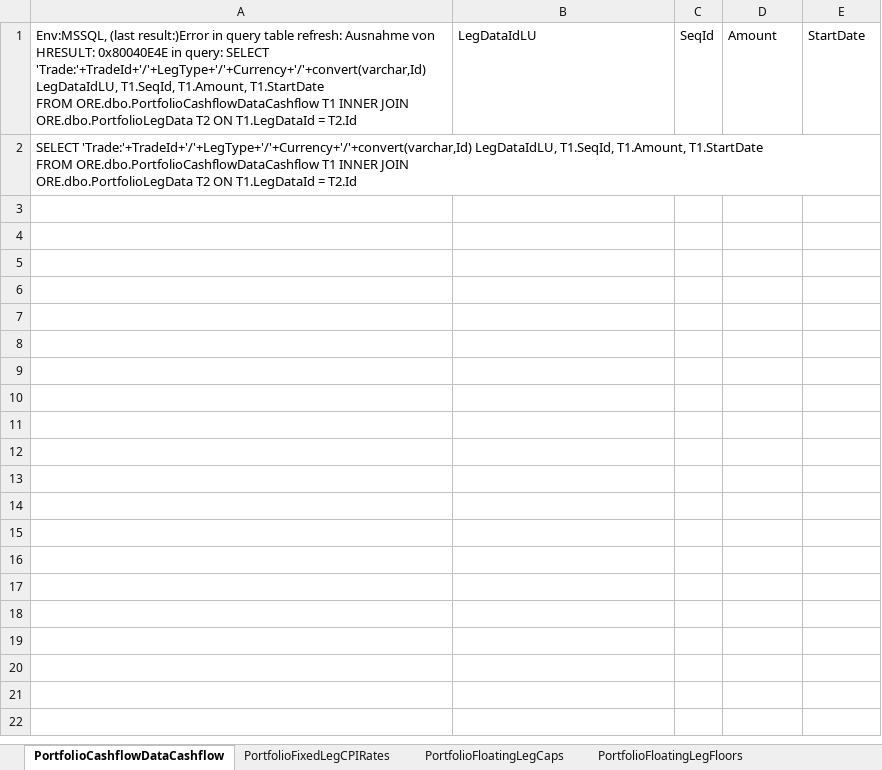
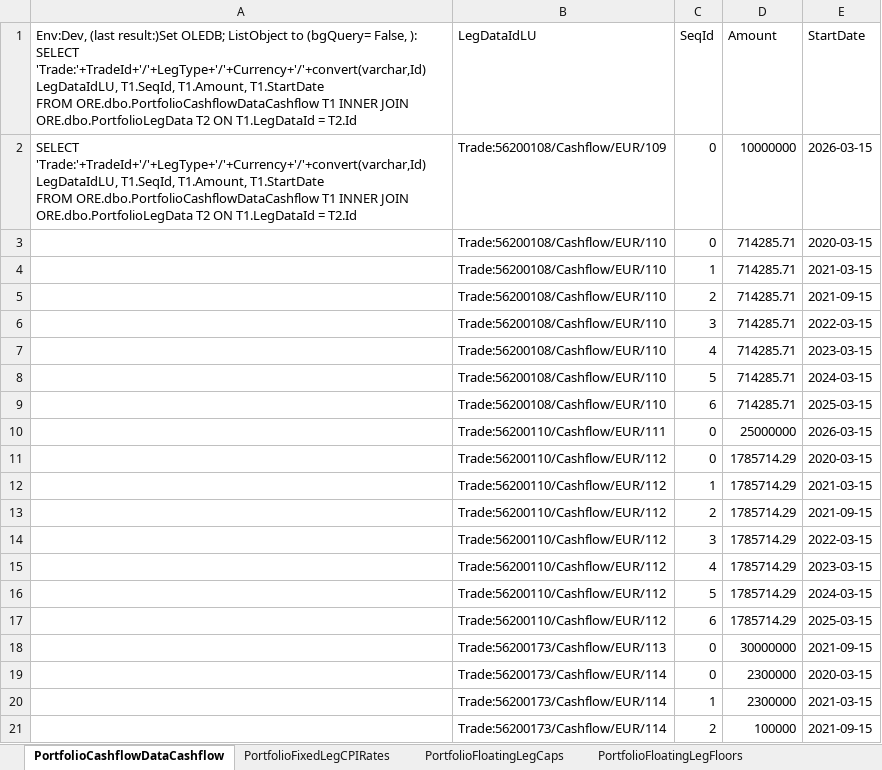
Before and after one commit to rkapl123/OreControl, an Excel workbook: OreDB/DBSheets/OREPortfolio.xlsx, sheet PortfolioCashflowDataCashflow, drawn as a sheet; values as stored, in another font and other column widths than the file's, no borders; table styles not drawn; removed rows and columns are numbered as before the commit, all else as after; ↵ is a line break in a cell; the diff names each change by its address in the sheet, - before the commit and + after, or states it on an @@ line.

```diff
--- a/OreDB/DBSheets/OREPortfolio.xlsx (sheet PortfolioCashflowDataCashflow)
+++ b/OreDB/DBSheets/OREPortfolio.xlsx (sheet PortfolioCashflowDataCashflow)
-A1: Env:MSSQL, (last result:)Error in query table refresh: Ausnahme von HRESULT: 0x80040E4E in query: SELECT 'Trade:'+TradeId+'/'+LegType+'/'+Currency+'/'+convert(varchar,Id)…
+A1: Env:Dev, (last result:)Set OLEDB; ListObject to (bgQuery= False, ): SELECT 'Trade:'+TradeId+'/'+LegType+'/'+Currency+'/'+convert(varchar,Id)…
-row 2: SELECT 'Trade:'+TradeId+'/'+LegType+'/'+Currency+'/'+convert(varchar,Id) LegDataIdLU, T1.SeqId, T1.Amount, T1.StartDate ↵ FROM ORE.dbo.PortfolioCashflowDataCashflow T1 INNER JOIN ↵ ORE.dbo.PortfolioLegData T2 ON T1.LegDataId = T2.Id
+row 2: SELECT 'Trade:'+TradeId+'/'+LegType+'/'+Currency+'/'+convert(varchar,Id) LegDataIdLU, T1.SeqId, T1.Amount, T1.StartDate ↵ FROM ORE.dbo.PortfolioCashflowDataCashflow T1 INNER JOIN ↵ ORE.dbo.PortfolioLegData T2 ON T1.LegDataId = T2.Id | Trade:56200108/Cashflow/EUR/109 | 0 | 10000000 | 2026-03-15
+row 3:  | Trade:56200108/Cashflow/EUR/110 | 0 | 714285.71 | 2020-03-15
+row 4:  | Trade:56200108/Cashflow/EUR/110 | 1 | 714285.71 | 2021-03-15
+row 5:  | Trade:56200108/Cashflow/EUR/110 | 2 | 714285.71 | 2021-09-15
+row 6:  | Trade:56200108/Cashflow/EUR/110 | 3 | 714285.71 | 2022-03-15
+row 7:  | Trade:56200108/Cashflow/EUR/110 | 4 | 714285.71 | 2023-03-15
+row 8:  | Trade:56200108/Cashflow/EUR/110 | 5 | 714285.71 | 2024-03-15
+row 9:  | Trade:56200108/Cashflow/EUR/110 | 6 | 714285.71 | 2025-03-15
+row 10:  | Trade:56200110/Cashflow/EUR/111 | 0 | 25000000 | 2026-03-15
+row 11:  | Trade:56200110/Cashflow/EUR/112 | 0 | 1785714.29 | 2020-03-15
+row 12:  | Trade:56200110/Cashflow/EUR/112 | 1 | 1785714.29 | 2021-03-15
+row 13:  | Trade:56200110/Cashflow/EUR/112 | 2 | 1785714.29 | 2021-09-15
+row 14:  | Trade:56200110/Cashflow/EUR/112 | 3 | 1785714.29 | 2022-03-15
+row 15:  | Trade:56200110/Cashflow/EUR/112 | 4 | 1785714.29 | 2023-03-15
+row 16:  | Trade:56200110/Cashflow/EUR/112 | 5 | 1785714.29 | 2024-03-15
+row 17:  | Trade:56200110/Cashflow/EUR/112 | 6 | 1785714.29 | 2025-03-15
+row 18:  | Trade:56200173/Cashflow/EUR/113 | 0 | 30000000 | 2021-09-15
+row 19:  | Trade:56200173/Cashflow/EUR/114 | 0 | 2300000 | 2020-03-15
+row 20:  | Trade:56200173/Cashflow/EUR/114 | 1 | 2300000 | 2021-03-15
+row 21:  | Trade:56200173/Cashflow/EUR/114 | 2 | 100000 | 2021-09-15
```
Also changed, not shown: sheet PortfolioLegData, sheet PortfolioScheduleDataRules, sheet PortfolioTrades, sheet PortfolioLegNotionals, sheet PortfolioFixedLegCPIRates, sheet PortfolioFloatingLegSpreads, 8 more sheets, other sheet tabs, hidden cells, OreDB/DBSheets/OREMdat.xlsx, OreDB/DBSheets/ORENettingSet.xlsx, 2 other files.
